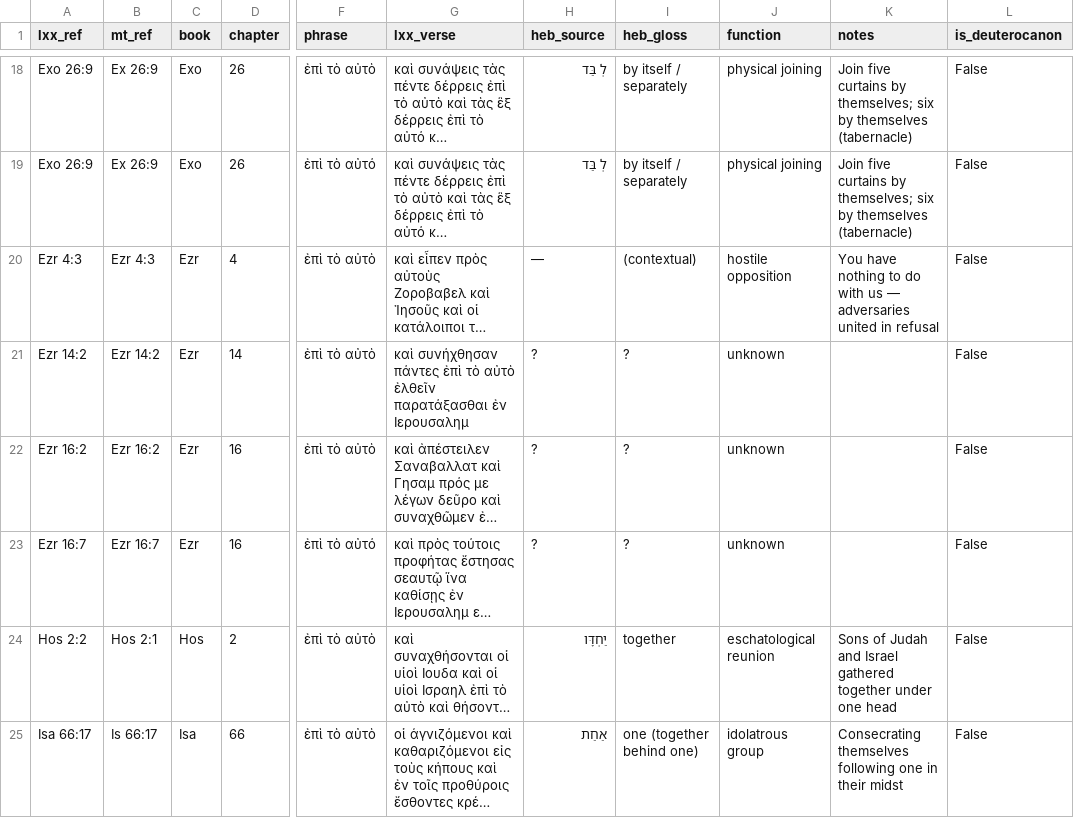
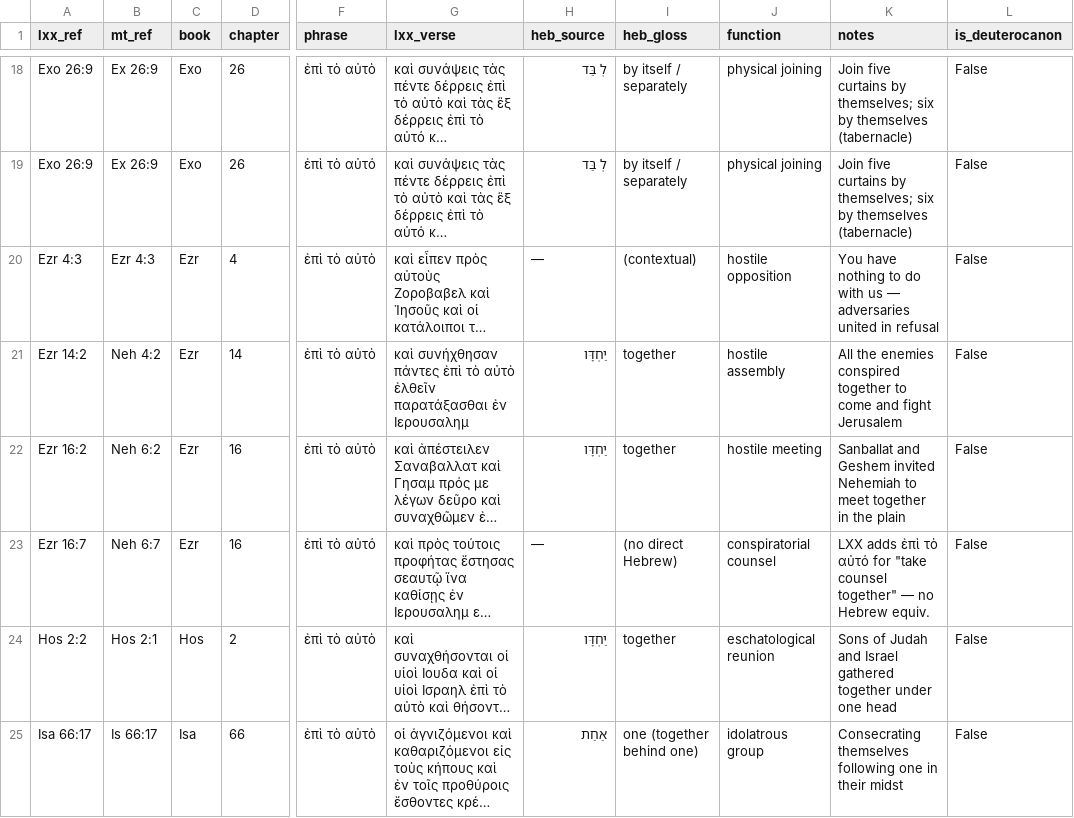
Before and after one commit to dnovick/bible-grammar-stats, a CSV file: output/reports/both/phrase_studies/epi_to_auto_lxx.csv, drawn as a sheet; only a part is shown, gaps mark what is left out; long unchanged cells end in …; the diff covers the shown part only; the diff names each change by its address in the sheet, - before the commit and + after, or states it on an @@ line.

```diff
--- a/output/reports/both/phrase_studies/epi_to_auto_lxx.csv
+++ b/output/reports/both/phrase_studies/epi_to_auto_lxx.csv
-B21 (mt_ref): Ezr 14:2
+B21 (mt_ref): Neh 4:2
-H21:H22 (heb_source): ?
+H21:H22 (heb_source): יַחְדָּו
-I21:I22 (heb_gloss): ?
+I21:I22 (heb_gloss): together
-J21 (function): unknown
+J21 (function): hostile assembly
-K21 (notes): (empty)
+K21 (notes): All the enemies conspired together to come and fight Jerusalem
-B22 (mt_ref): Ezr 16:2
+B22 (mt_ref): Neh 6:2
-J22 (function): unknown
+J22 (function): hostile meeting
-K22 (notes): (empty)
+K22 (notes): Sanballat and Geshem invited Nehemiah to meet together in the plain
-B23 (mt_ref): Ezr 16:7
+B23 (mt_ref): Neh 6:7
-H23 (heb_source): ?
+H23 (heb_source): —
-I23 (heb_gloss): ?
+I23 (heb_gloss): (no direct Hebrew)
-J23 (function): unknown
+J23 (function): conspiratorial counsel
-K23 (notes): (empty)
+K23 (notes): LXX adds ἐπὶ τὸ αὐτό for "take counsel together" — no Hebrew equiv.
```
Also changed, not shown: 1 removed row and 4 edited cells elsewhere in this file, 3 other files.
